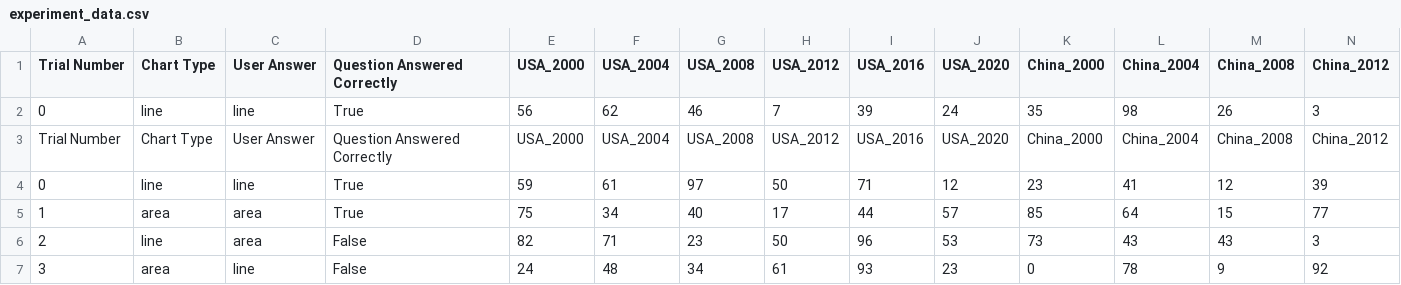
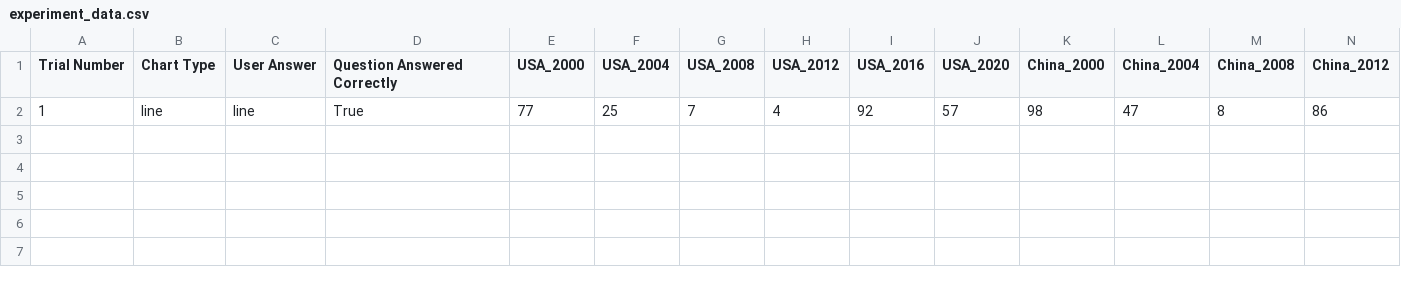
Before and after one commit to tashicarteruni/infoviscw2, a CSV file: experiment_data.csv, drawn as a sheet; only a part is shown; removed rows and columns are numbered as before the commit, all else as after; rows hold the shown columns only; the diff names each change by its address in the sheet, - before the commit and + after, or states it on an @@ line.

```diff
--- a/experiment_data.csv
+++ b/experiment_data.csv
-row 2: 0 | line | line | True | 56 | 62 | 46 | 7 | 39 | 24 | 35 | 98 | 26 | 3
-row 3: Trial Number | Chart Type | User Answer | Question Answered Correctly | USA_2000 | USA_2004 | USA_2008 | USA_2012 | USA_2016 | USA_2020 | China_2000 | China_2004 | China_2008 | China_2012
-row 4: 0 | line | line | True | 59 | 61 | 97 | 50 | 71 | 12 | 23 | 41 | 12 | 39
-row 5: 1 | area | area | True | 75 | 34 | 40 | 17 | 44 | 57 | 85 | 64 | 15 | 77
-row 6: 2 | line | area | False | 82 | 71 | 23 | 50 | 96 | 53 | 73 | 43 | 43 | 3
-row 7: 3 | area | line | False | 24 | 48 | 34 | 61 | 93 | 23 | 0 | 78 | 9 | 92
+row 2: 1 | line | line | True | 77 | 25 | 7 | 4 | 92 | 57 | 98 | 47 | 8 | 86
```
Also changed, not shown: 1 other file.
